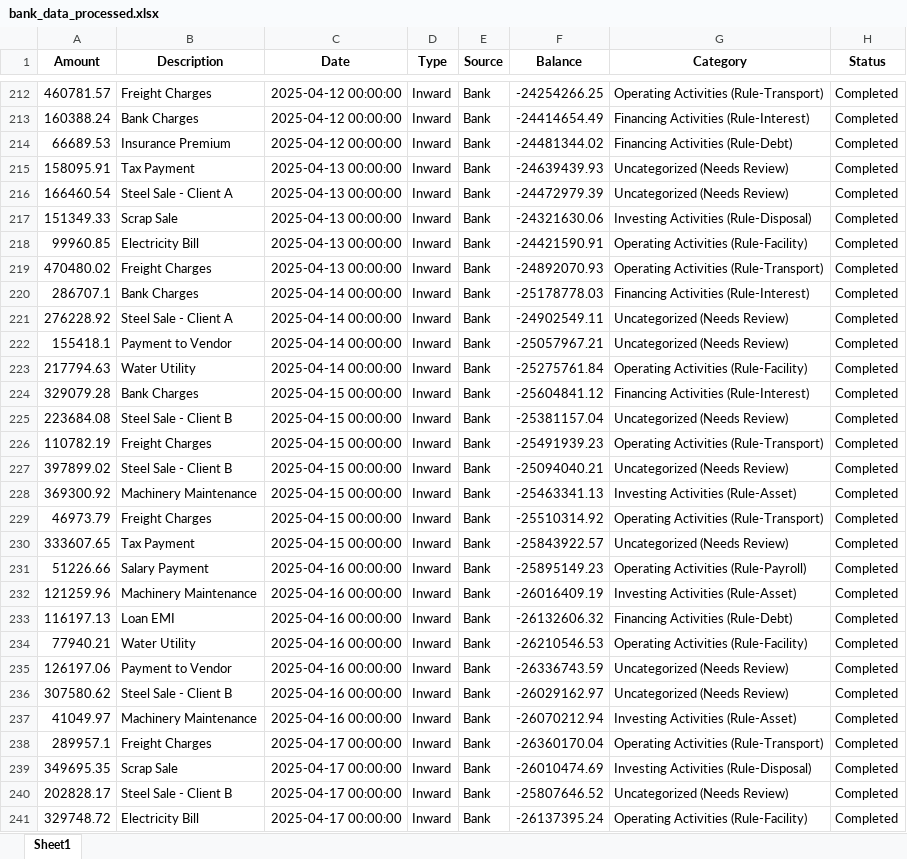
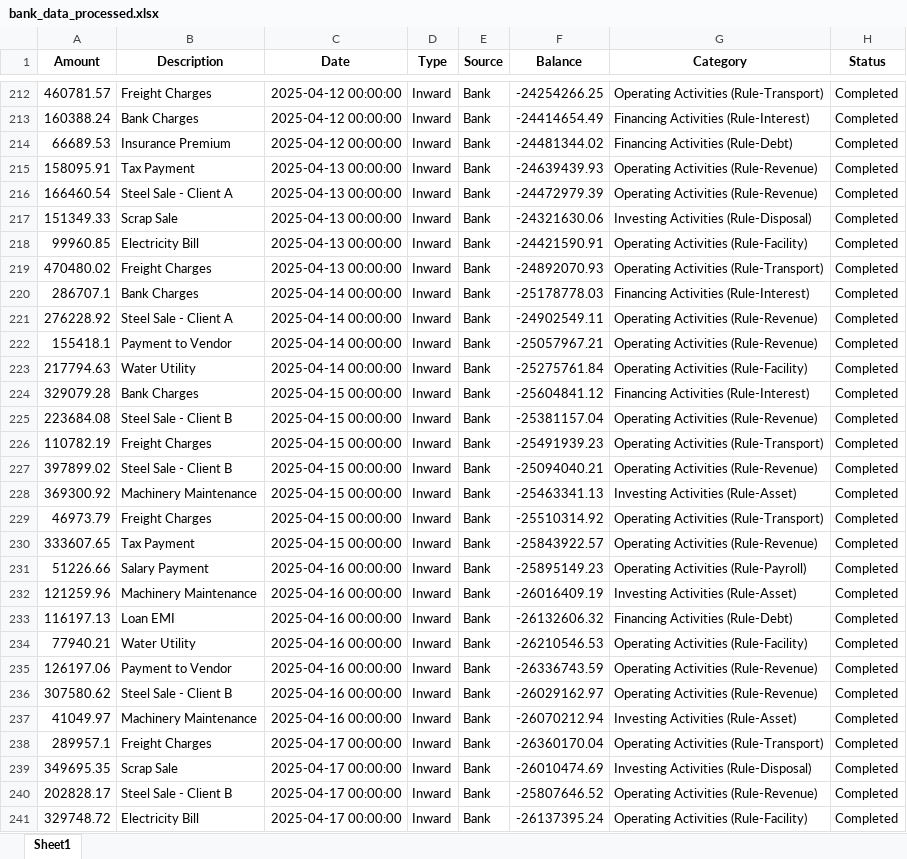
Before and after one commit to Akanksha22762/CASHFLOW-SAP, an Excel workbook: data/bank_data_processed.xlsx, sheet Sheet1, drawn as a sheet; only a part is shown, gaps mark what is left out; values as stored, in another font and other column widths than the file's, no borders; the diff covers the shown part only; the diff names each change by its address in the sheet, - before the commit and + after, or states it on an @@ line.

```diff
--- a/data/bank_data_processed.xlsx (sheet Sheet1)
+++ b/data/bank_data_processed.xlsx (sheet Sheet1)
-G215:G216 (Category): Uncategorized (Needs Review)
+G215:G216 (Category): Operating Activities (Rule-Revenue)
-G221:G222 (Category): Uncategorized (Needs Review)
+G221:G222 (Category): Operating Activities (Rule-Revenue)
-G225 (Category): Uncategorized (Needs Review)
+G225 (Category): Operating Activities (Rule-Revenue)
-G227 (Category): Uncategorized (Needs Review)
+G227 (Category): Operating Activities (Rule-Revenue)
-G230 (Category): Uncategorized (Needs Review)
+G230 (Category): Operating Activities (Rule-Revenue)
-G235:G236 (Category): Uncategorized (Needs Review)
+G235:G236 (Category): Operating Activities (Rule-Revenue)
-G240 (Category): Uncategorized (Needs Review)
+G240 (Category): Operating Activities (Rule-Revenue)
```
Also changed, not shown: 123 edited cells elsewhere in this sheet, data/sap_data_processed.xlsx, 6 other files.
